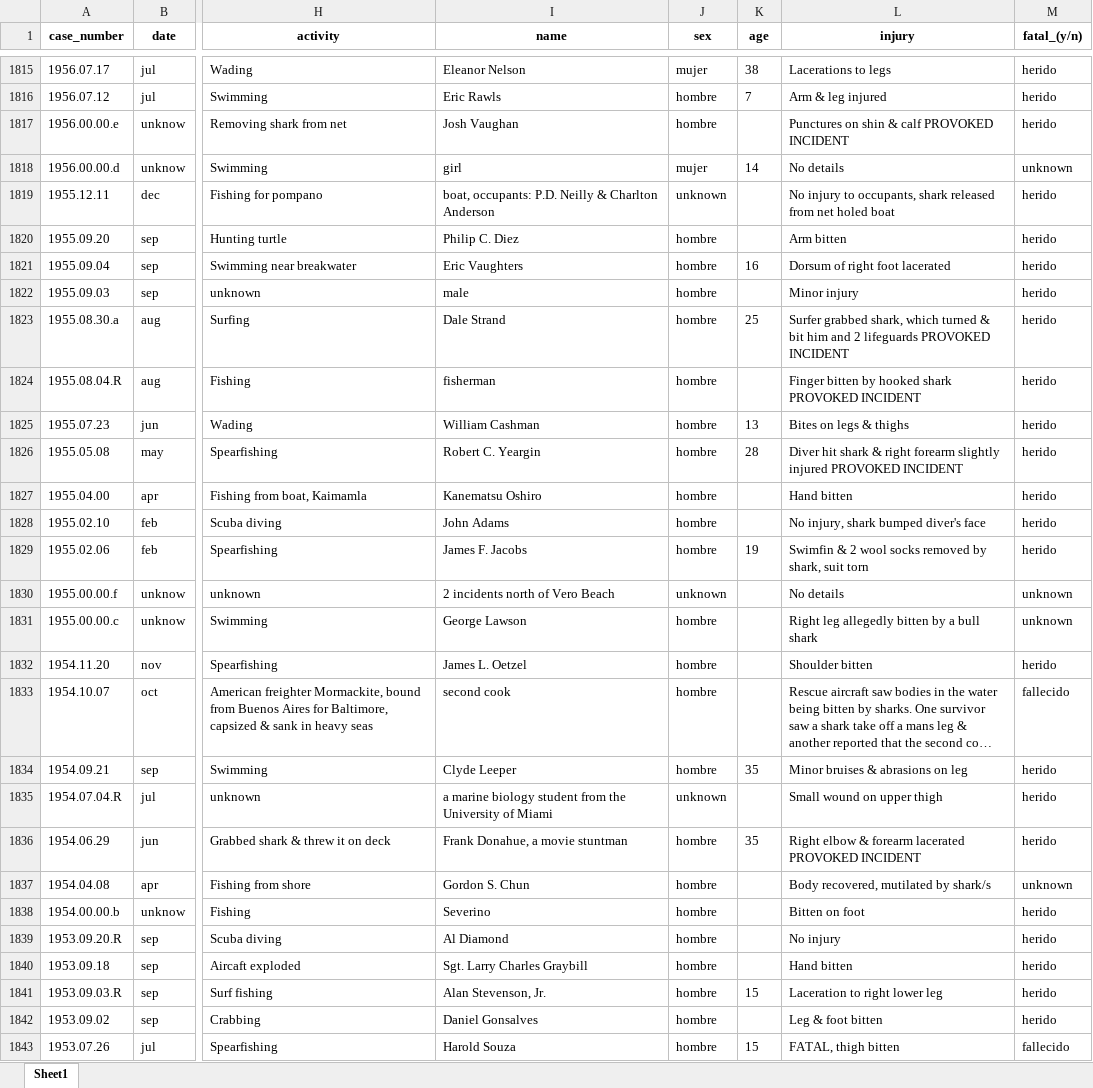
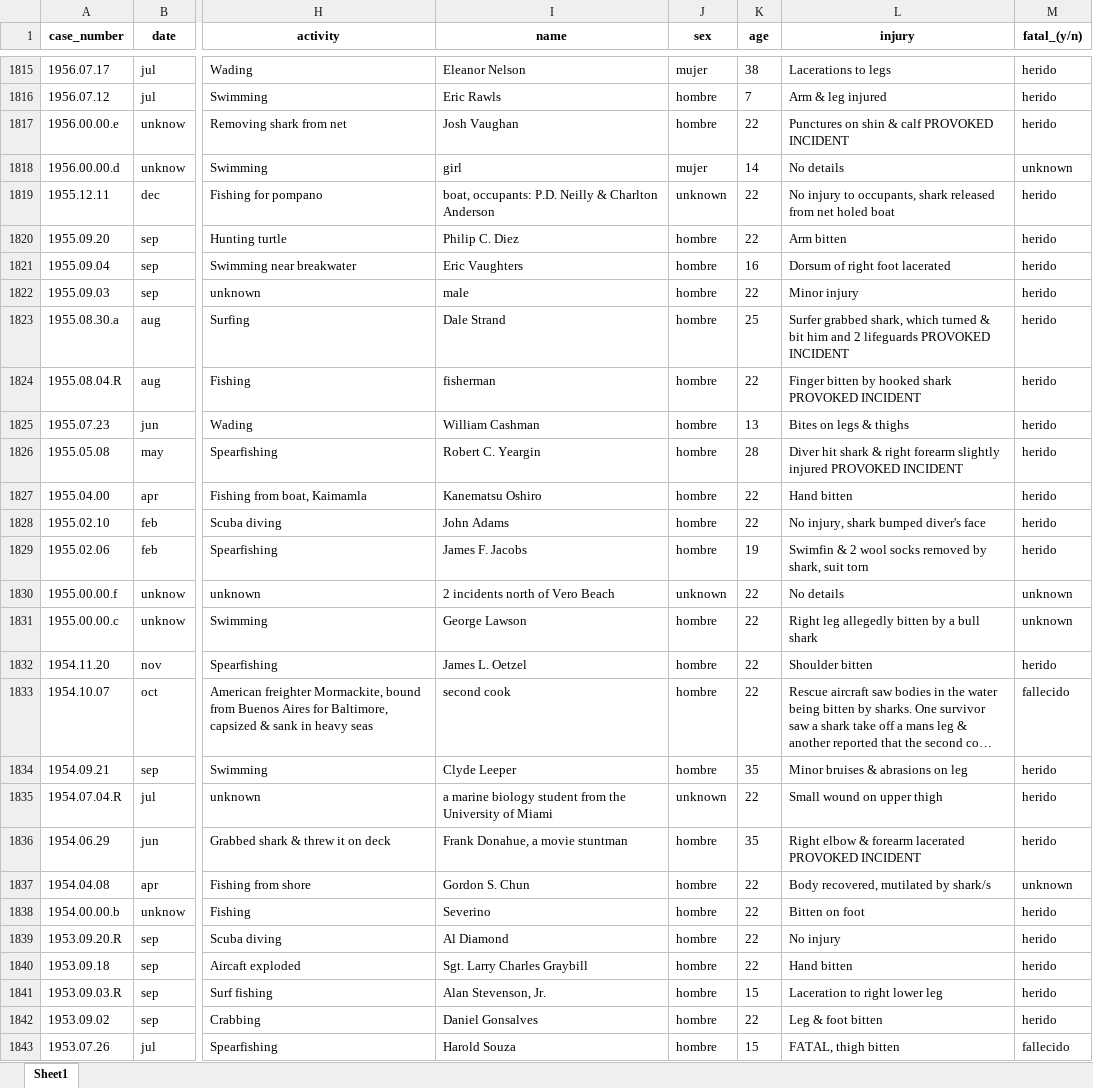
Before and after one commit to joserojas95/W2-pandas-, an Excel workbook: attacks.csv.xlsx, sheet Sheet1, drawn as a sheet; only a part is shown, gaps mark what is left out; long unchanged cells end in …; values as stored, in another font and other column widths than the file's, no borders; the diff covers the shown part only; the diff names each change by its address in the sheet, - before the commit and + after, or states it on an @@ line.

```diff
--- a/attacks.csv.xlsx (sheet Sheet1)
+++ b/attacks.csv.xlsx (sheet Sheet1)
-K1817 (age): (empty)
+K1817 (age): 22
-K1819:K1820 (age): (empty)
+K1819:K1820 (age): 22
-K1822 (age): (empty)
+K1822 (age): 22
-K1824 (age): (empty)
+K1824 (age): 22
-K1827:K1828 (age): (empty)
+K1827:K1828 (age): 22
-K1830:K1833 (age): (empty)
+K1830:K1833 (age): 22
-K1835 (age): (empty)
+K1835 (age): 22
-K1837:K1840 (age): (empty)
+K1837:K1840 (age): 22
-K1842 (age): (empty)
+K1842 (age): 22
```
Also changed, not shown: 717 edited cells elsewhere in this sheet, 2 other files.
